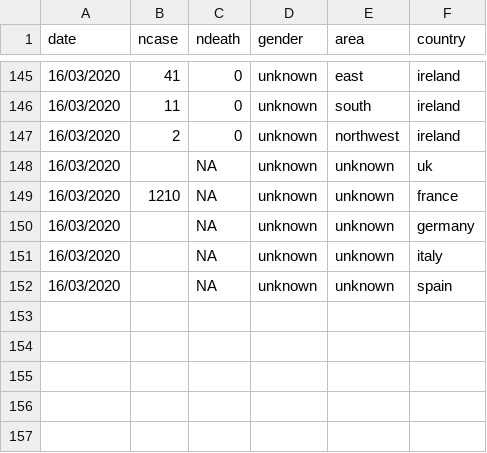
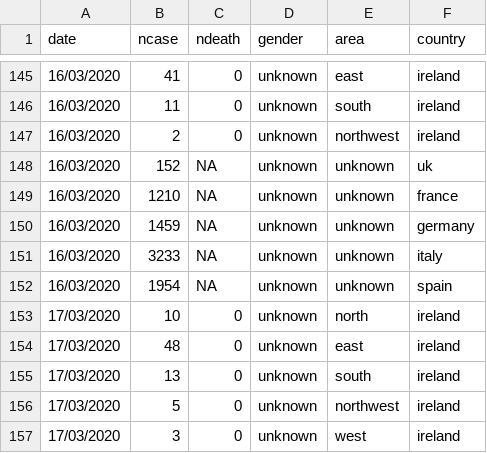
Before and after one commit to mathsnuig/coronaviz, a CSV file: data/corona_island.csv, drawn as a sheet; only a part is shown, gaps mark what is left out.

Commit message:
added gender data, tables, plots and NI switch

```diff
--- a/data/corona_island.csv
+++ b/data/corona_island.csv
@@ -147,6 +147,11 @@ date,ncase,ndeath,gender,area,country
 16/03/2020,2,0,unknown,northwest,ireland
-16/03/2020,,NA,unknown,unknown,uk
+16/03/2020,152,NA,unknown,unknown,uk
 16/03/2020,1210,NA,unknown,unknown,france
-16/03/2020,,NA,unknown,unknown,germany
-16/03/2020,,NA,unknown,unknown,italy
-16/03/2020,,NA,unknown,unknown,spain
+16/03/2020,1459,NA,unknown,unknown,germany
+16/03/2020,3233,NA,unknown,unknown,italy
+16/03/2020,1954,NA,unknown,unknown,spain
+17/03/2020,10,0,unknown,north,ireland
+17/03/2020,48,0,unknown,east,ireland
+17/03/2020,13,0,unknown,south,ireland
+17/03/2020,5,0,unknown,northwest,ireland
+17/03/2020,3,0,unknown,west,ireland
```
Also changed, not shown: 5 other files.
